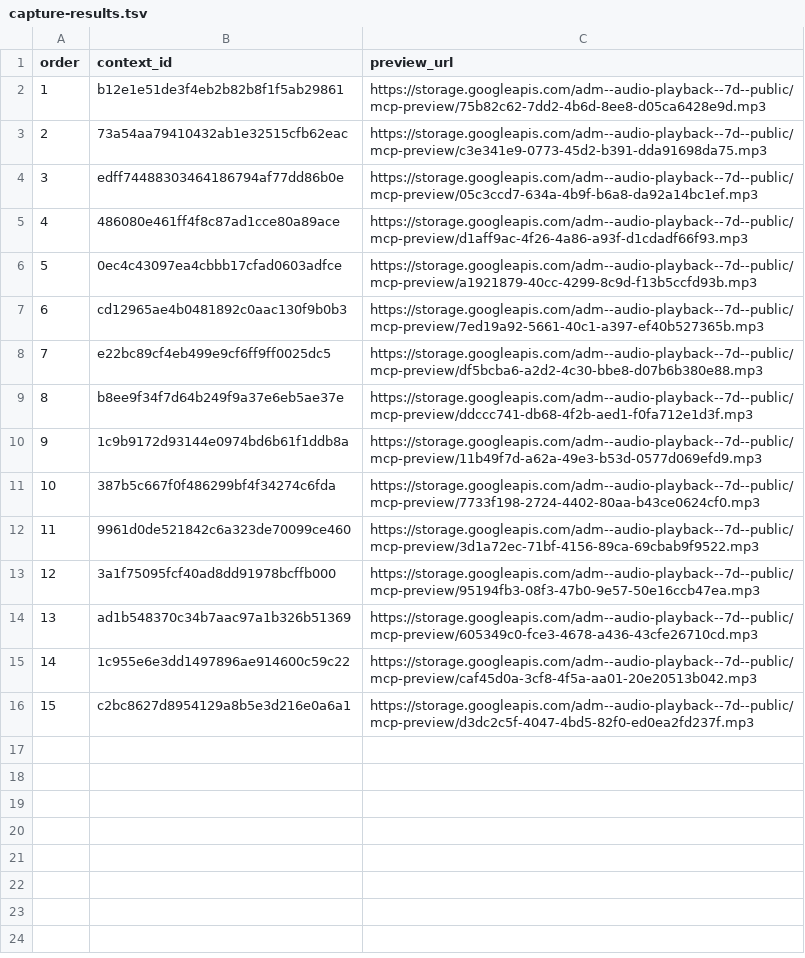
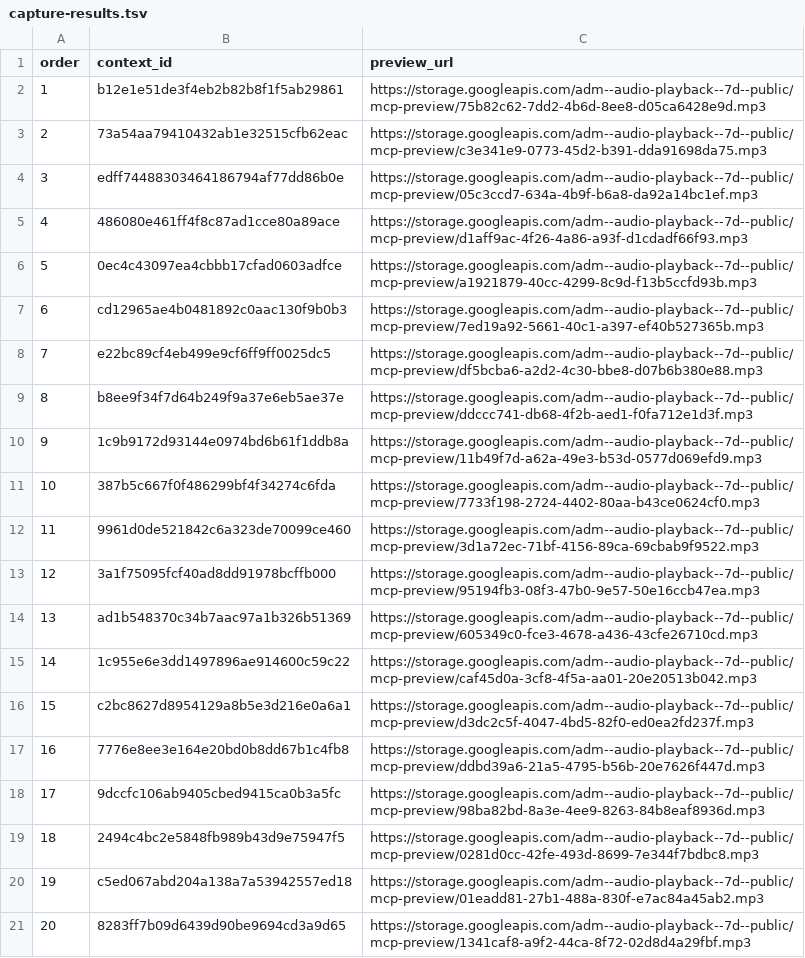
Before and after one commit to Paiea/peg-leg-greg-reader, a TSV file: greg-again/audio/light/takes/010/capture-results.tsv, drawn as a sheet.

Commit message:
Capture Audio Score Light Chapter 010 takes 16-20

```diff
--- a/greg-again/audio/light/takes/010/capture-results.tsv
+++ b/greg-again/audio/light/takes/010/capture-results.tsv
@@ -16 +16,6 @@ order	context_id	preview_url
 15	c2bc8627d8954129a8b5e3d216e0a6a1	https://storage.googleapis.com/adm--audio-playback--7d--public/mcp-preview/d3dc2c5f-4047-4bd5-82f0-ed0ea2fd237f.mp3
+16	7776e8ee3e164e20bd0b8dd67b1c4fb8	https://storage.googleapis.com/adm--audio-playback--7d--public/mcp-preview/ddbd39a6-21a5-4795-b56b-20e7626f447d.mp3
+17	9dccfc106ab9405cbed9415ca0b3a5fc	https://storage.googleapis.com/adm--audio-playback--7d--public/mcp-preview/98ba82bd-8a3e-4ee9-8263-84b8eaf8936d.mp3
+18	2494c4bc2e5848fb989b43d9e75947f5	https://storage.googleapis.com/adm--audio-playback--7d--public/mcp-preview/0281d0cc-42fe-493d-8699-7e344f7bdbc8.mp3
+19	c5ed067abd204a138a7a53942557ed18	https://storage.googleapis.com/adm--audio-playback--7d--public/mcp-preview/01eadd81-27b1-488a-830f-e7ac84a45ab2.mp3
+20	8283ff7b09d6439d90be9694cd3a9d65	https://storage.googleapis.com/adm--audio-playback--7d--public/mcp-preview/1341caf8-a9f2-44ca-8f72-02d8d4a29fbf.mp3
```
